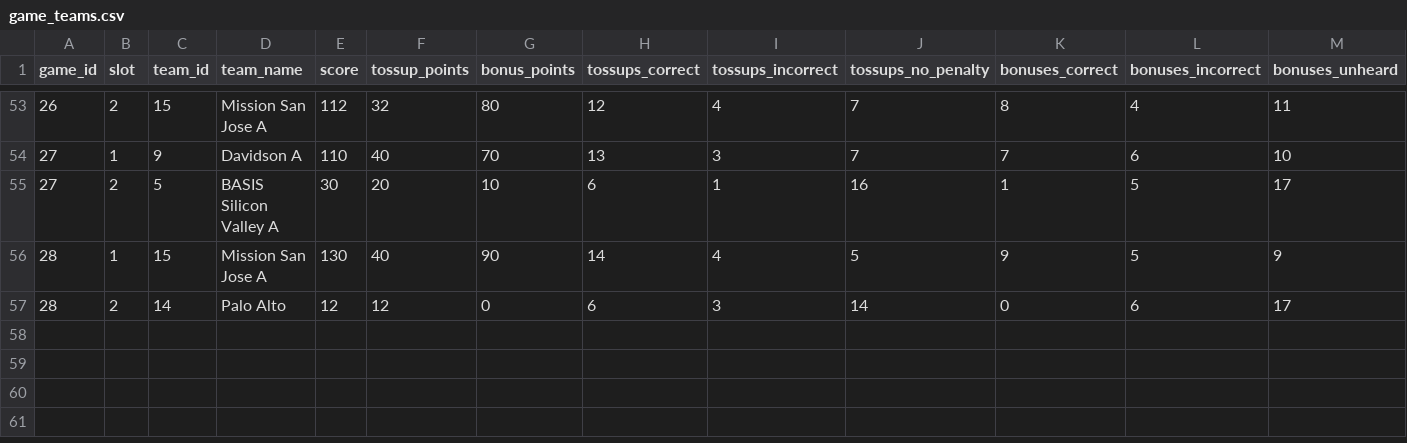
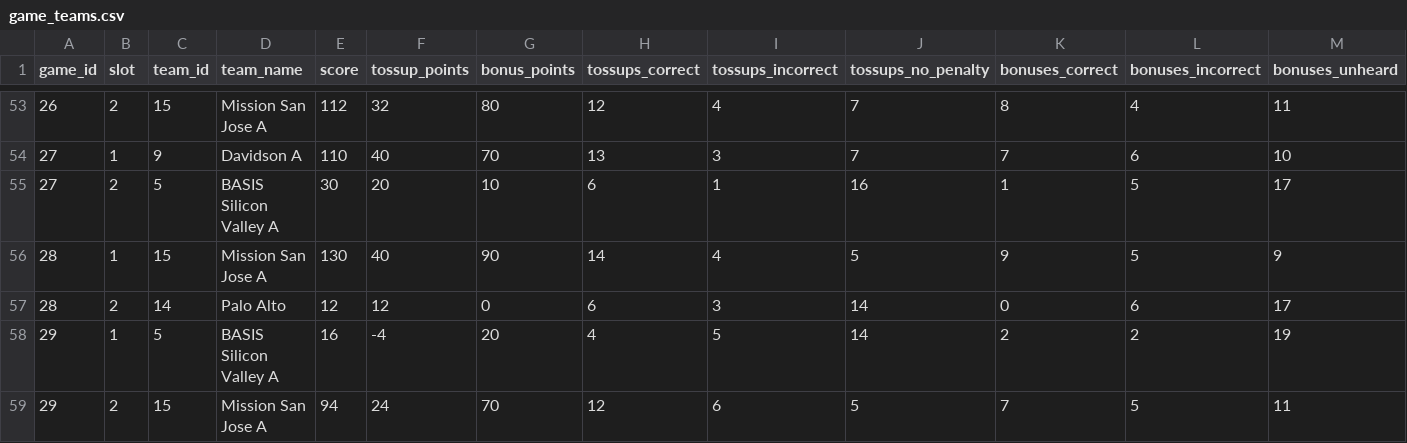
Before and after one commit to xpoes123/scibowl-org, a CSV file: stats/stanford-science-bowl/reports/playoffs/facts/game_teams.csv, drawn as a sheet; only a part is shown, gaps mark what is left out; the diff names each change by its address in the sheet, - before the commit and + after, or states it on an @@ line.

```diff
--- a/stats/stanford-science-bowl/reports/playoffs/facts/game_teams.csv
+++ b/stats/stanford-science-bowl/reports/playoffs/facts/game_teams.csv
+row 58: 29 | 1 | 5 | BASIS Silicon Valley A | 16 | -4 | 20 | 4 | 5 | 14 | 2 | 2 | 19
+row 59: 29 | 2 | 15 | Mission San Jose A | 94 | 24 | 70 | 12 | 6 | 5 | 7 | 5 | 11
```
Also changed, not shown: stats/stanford-science-bowl/facts/game_teams.csv, stats/stanford-science-bowl/facts/games.csv, 40 other files.
